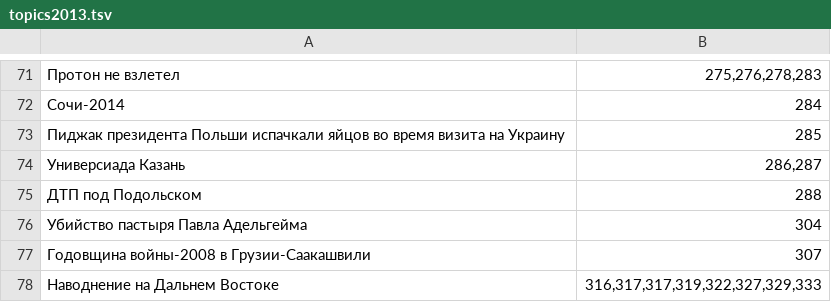
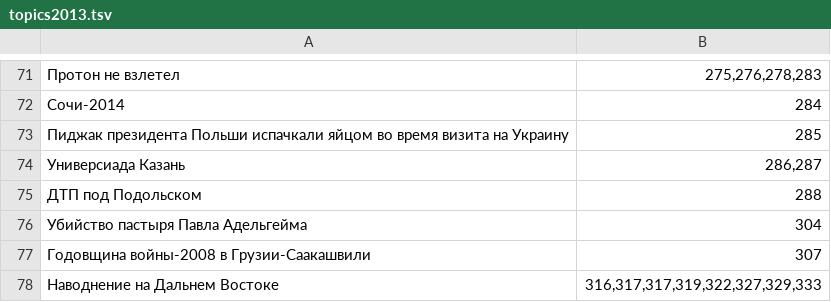
Before and after one commit to mjolnika/naive-poetry-news-agenda-detection, a TSV file: topics2013.tsv, drawn as a sheet; only a part is shown, gaps mark what is left out.

Commit message:
Update topics2013.tsv

```diff
--- a/topics2013.tsv
+++ b/topics2013.tsv
@@ -72,3 +72,3 @@
 Сочи-2014	284
-Пиджак президента Польши испачкали яйцов во время визита на Украину	285
+Пиджак президента Польши испачкали яйцом во время визита на Украину	285
 Универсиада Казань	286,287
```
